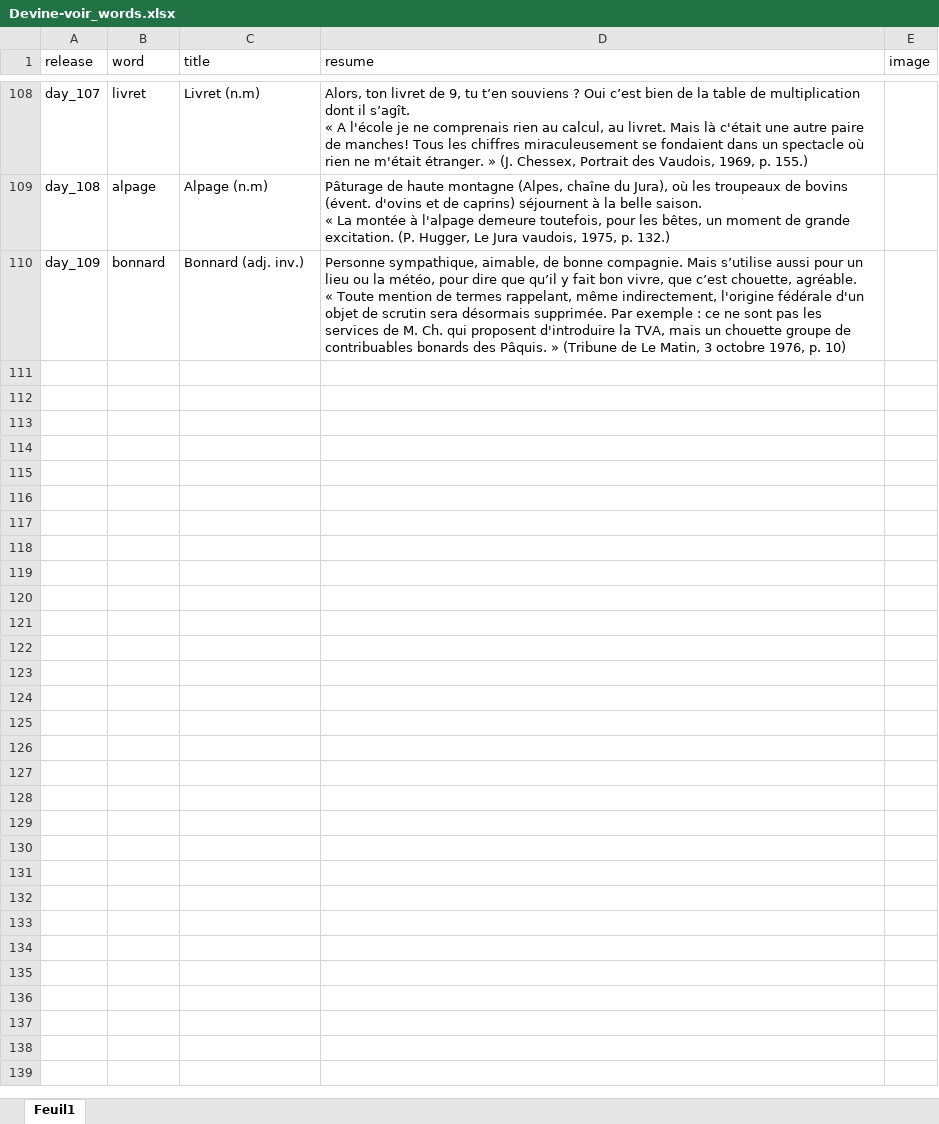
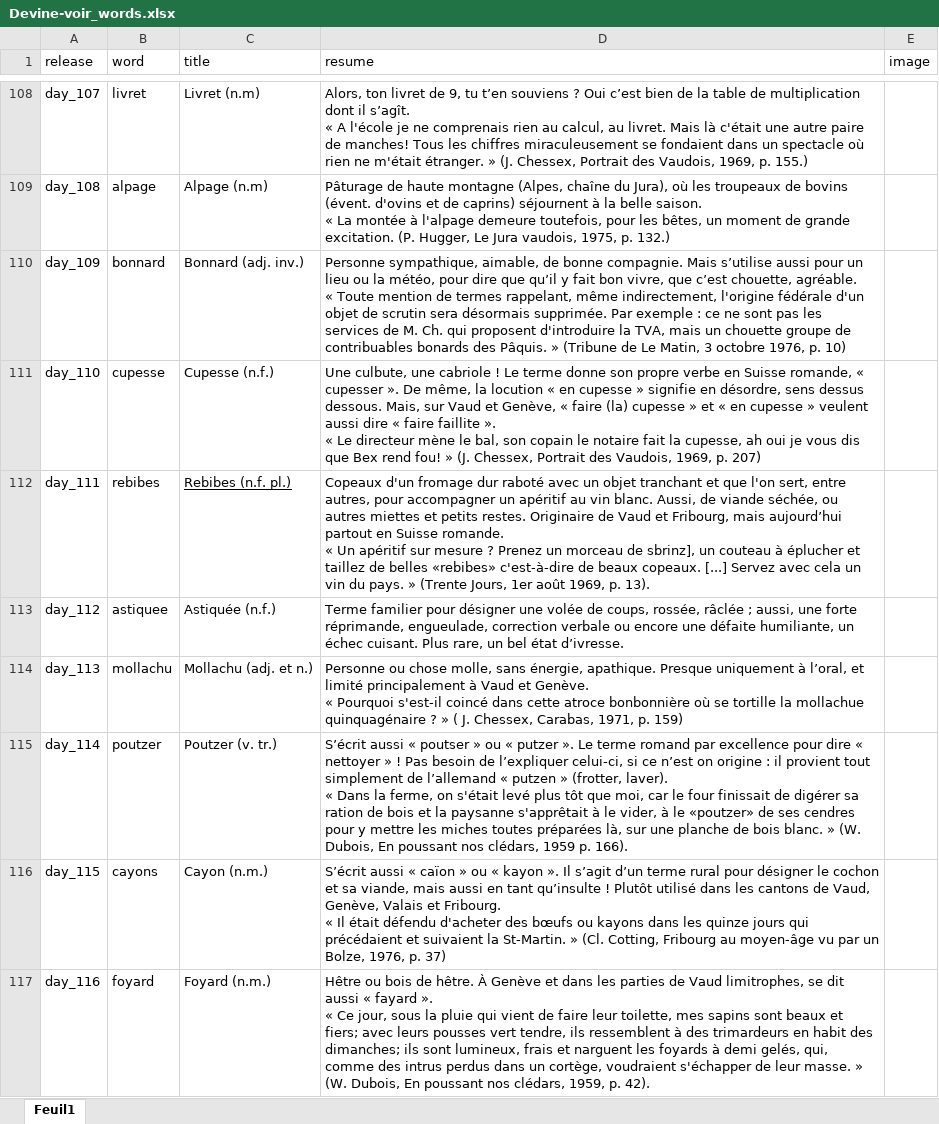
Before and after one commit to wlks85/wordle, an Excel workbook: data/Devine-voir_words.xlsx, sheet Feuil1, drawn as a sheet; only a part is shown, gaps mark what is left out; values as stored, in another font and other column widths than the file's, no borders; ↵ is a line break in a cell; the diff covers the shown part only; the diff names each change by its address in the sheet, - before the commit and + after, or states it on an @@ line.

Commit message:
data updated

```diff
--- a/data/Devine-voir_words.xlsx (sheet Feuil1)
+++ b/data/Devine-voir_words.xlsx (sheet Feuil1)
+row 111: day_110 | cupesse | Cupesse (n.f.) | Une culbute, une cabriole ! Le terme donne son propre verbe en Suisse romande, « cupesser ». De même, la locution « en cupesse » signifie en désordre, sens dessus dessous. Mais, sur Vaud et Genève, « faire (la) cupesse » et « en cupesse » veulent aussi dire « faire faillite ». ↵ « Le directeur mène le bal, son copain le notaire fait la cupesse, ah oui je vous dis que Bex rend fou! » (J. Chessex, Portrait des Vaudois, 1969, p. 207)
+row 112: day_111 | rebibes | Rebibes (n.f. pl.) | Copeaux d'un fromage dur raboté avec un objet tranchant et que l'on sert, entre autres, pour accompagner un apéritif au vin blanc. Aussi, de viande séchée, ou autres miettes et petits restes. Originaire de Vaud et Fribourg, mais aujourd’hui partout en Suisse romande. ↵ « Un apéritif sur mesure ? Prenez un morceau de sbrinz], un couteau à éplucher et taillez de belles «rebibes» c'est-à-dire de beaux copeaux. [...] Servez avec cela un vin du pays. » (Trente Jours, 1er août 1969, p. 13).
+row 113: day_112 | astiquee | Astiquée (n.f.) | Terme familier pour désigner une volée de coups, rossée, râclée ; aussi, une forte réprimande, engueulade, correction verbale ou encore une défaite humiliante, un échec cuisant. Plus rare, un bel état d’ivresse.
+row 114: day_113 | mollachu | Mollachu (adj. et n.) | Personne ou chose molle, sans énergie, apathique. Presque uniquement à l’oral, et limité principalement à Vaud et Genève. ↵ « Pourquoi s'est-il coincé dans cette atroce bonbonnière où se tortille la mollachue quinquagénaire ? » ( J. Chessex, Carabas, 1971, p. 159)
+row 115: day_114 | poutzer | Poutzer (v. tr.) | S’écrit aussi « poutser » ou « putzer ». Le terme romand par excellence pour dire « nettoyer » ! Pas besoin de l’expliquer celui-ci, si ce n’est on origine : il provient tout simplement de l’allemand « putzen » (frotter, laver). ↵ « Dans la ferme, on s'était levé plus tôt que moi, car le four finissait de digérer sa ration de bois et la paysanne s'apprêtait à le vider, à le «poutzer» de ses cendres pour y mettre les miches toutes préparées là, sur une planche de bois blanc. » (W. Dubois, En poussant nos clédars, 1959 p. 166).
+row 116: day_115 | cayons | Cayon (n.m.) | S’écrit aussi « caïon » ou « kayon ». Il s’agit d’un terme rural pour désigner le cochon et sa viande, mais aussi en tant qu’insulte ! Plutôt utilisé dans les cantons de Vaud, Genève, Valais et Fribourg. ↵ « Il était défendu d'acheter des bœufs ou kayons dans les quinze jours qui précédaient et suivaient la St-Martin. » (Cl. Cotting, Fribourg au moyen-âge vu par un Bolze, 1976, p. 37)
+row 117: day_116 | foyard | Foyard (n.m.) | Hêtre ou bois de hêtre. À Genève et dans les parties de Vaud limitrophes, se dit aussi « fayard ». ↵ « Ce jour, sous la pluie qui vient de faire leur toilette, mes sapins sont beaux et fiers; avec leurs pousses vert tendre, ils ressemblent à des trimardeurs en habit des dimanches; ils sont lumineux, frais et narguent les foyards à demi gelés, qui, comme des intrus perdus dans un cortège, voudraient s'échapper de leur masse. » (W. Dubois, En poussant nos clédars, 1959, p. 42).
```
Also changed, not shown: 7 added rows elsewhere in this sheet.
